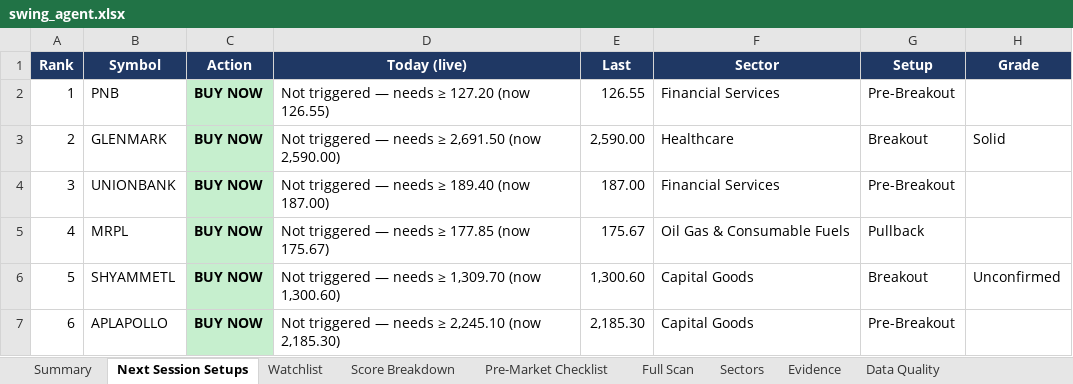
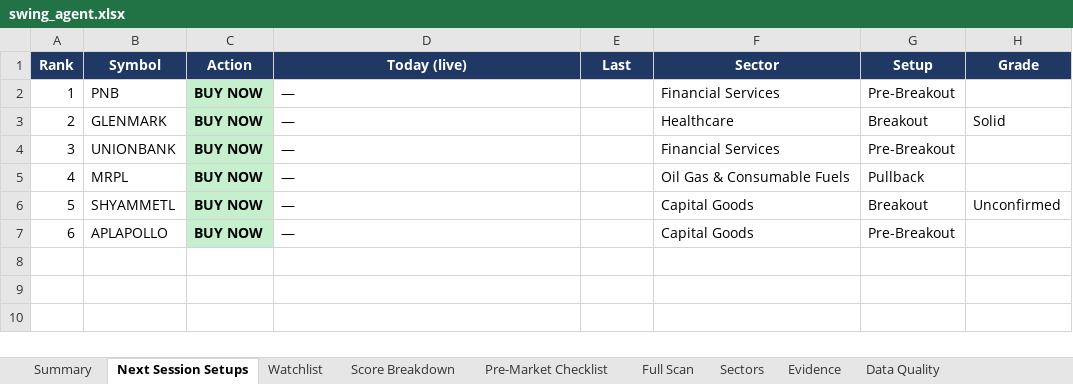
Before and after one commit to KGR1516/srikanth-swing-trade-agent-nifty500, an Excel workbook: data/output/swing_agent.xlsx, sheet Next Session Setups, drawn as a sheet; only a part is shown; values as stored, in another font and other column widths than the file's, no borders; conditional formats not drawn; the diff names each change by its address in the sheet, - before the commit and + after, or states it on an @@ line.

```diff
--- a/data/output/swing_agent.xlsx (sheet Next Session Setups)
+++ b/data/output/swing_agent.xlsx (sheet Next Session Setups)
-D2 (Today (live)): Not triggered — needs ≥ 127.20 (now 126.55)
+D2 (Today (live)): —
-E2 (Last): 126.55
+E2 (Last): (empty)
-D3 (Today (live)): Not triggered — needs ≥ 2,691.50 (now 2,590.00)
+D3 (Today (live)): —
-E3 (Last): 2,590.00
+E3 (Last): (empty)
-D4 (Today (live)): Not triggered — needs ≥ 189.40 (now 187.00)
+D4 (Today (live)): —
-E4 (Last): 187.00
+E4 (Last): (empty)
-D5 (Today (live)): Not triggered — needs ≥ 177.85 (now 175.67)
+D5 (Today (live)): —
-E5 (Last): 175.67
+E5 (Last): (empty)
-D6 (Today (live)): Not triggered — needs ≥ 1,309.70 (now 1,300.60)
+D6 (Today (live)): —
-E6 (Last): 1,300.60
+E6 (Last): (empty)
-D7 (Today (live)): Not triggered — needs ≥ 2,245.10 (now 2,185.30)
+D7 (Today (live)): —
-E7 (Last): 2,185.30
+E7 (Last): (empty)
```
Also changed, not shown: sheet Evidence, sheet Watchlist, sheet Score Breakdown, sheet Summary, sheet Full Scan, 4 other files.
